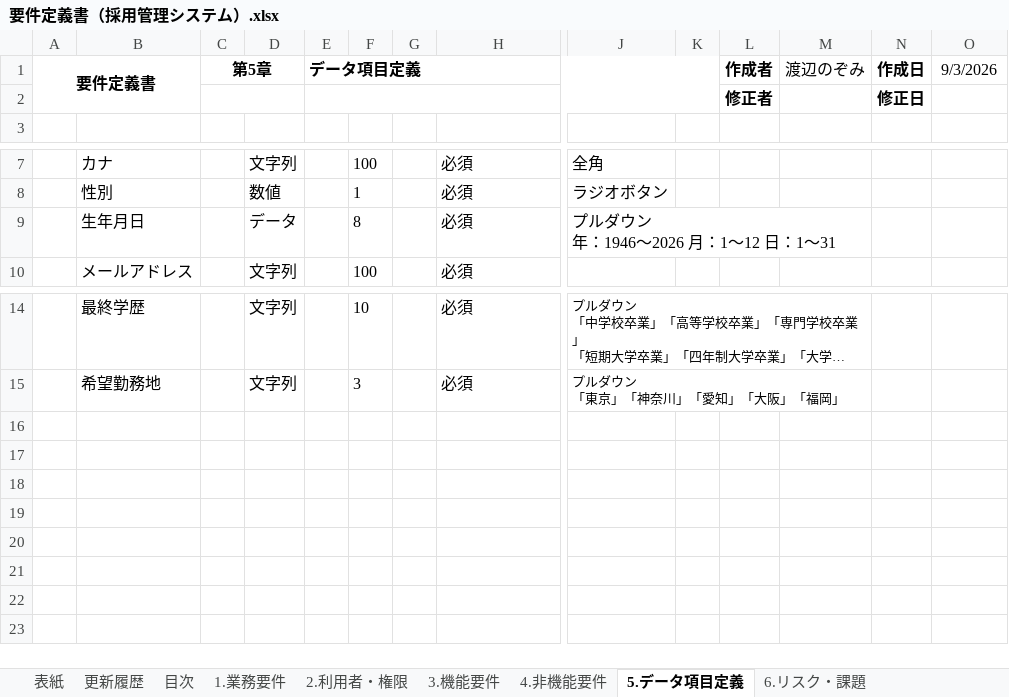
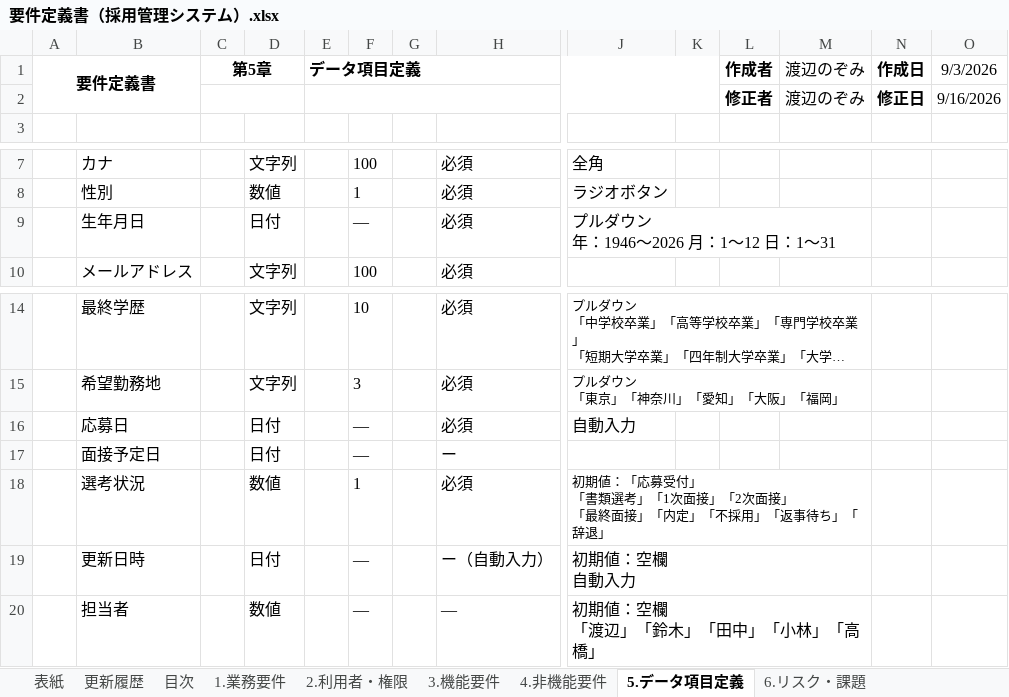
Before and after one commit to nozomi-watanabe1214/my_application, an Excel workbook: 要件定義書（採用管理システム）.xlsx, sheet 5.データ項目定義, drawn as a sheet; only a part is shown, gaps mark what is left out; long unchanged cells end in …; values as stored, in another font and other column widths than the file's, no borders; rows hold the shown columns only; ↵ is a line break in a cell; the diff names each change by its address in the sheet, - before the commit and + after, or states it on an @@ line.

Commit message:
要件定義書（採用管理システム）　機能要件・データ項目定義追記

```diff
--- a/要件定義書（採用管理システム）.xlsx (sheet 5.データ項目定義)
+++ b/要件定義書（採用管理システム）.xlsx (sheet 5.データ項目定義)
-M2: (empty)
+M2: 渡辺のぞみ
-O2: (empty)
+O2: 9/16/2026
-D9: データ
+D9: 日付
-F9: 8
+F9: ―
+row 16:  | 応募日 |  | 日付 |  | ― |  | 必須 | 自動入力
+row 17:  | 面接予定日 |  | 日付 |  | ― |  | ー
+row 18:  | 選考状況 |  | 数値 |  | 1 |  | 必須 | 初期値：「応募受付」 ↵ 「書類選考」「1次面接」「2次面接」 ↵ 「最終面接」「内定」「不採用」「返事待ち」「辞退」
+row 19:  | 更新日時 |  | 日付 |  | ― |  | ー（自動入力） | 初期値：空欄 ↵ 自動入力
+row 20:  | 担当者 |  | 数値 |  | ― |  | ― | 初期値：空欄 ↵ 「渡辺」「鈴木」「田中」「小林」「高橋」
```
Also changed, not shown: sheet 3.機能要件, sheet 更新履歴, sheet 1.業務要件, sheet 2.利用者・権限.
